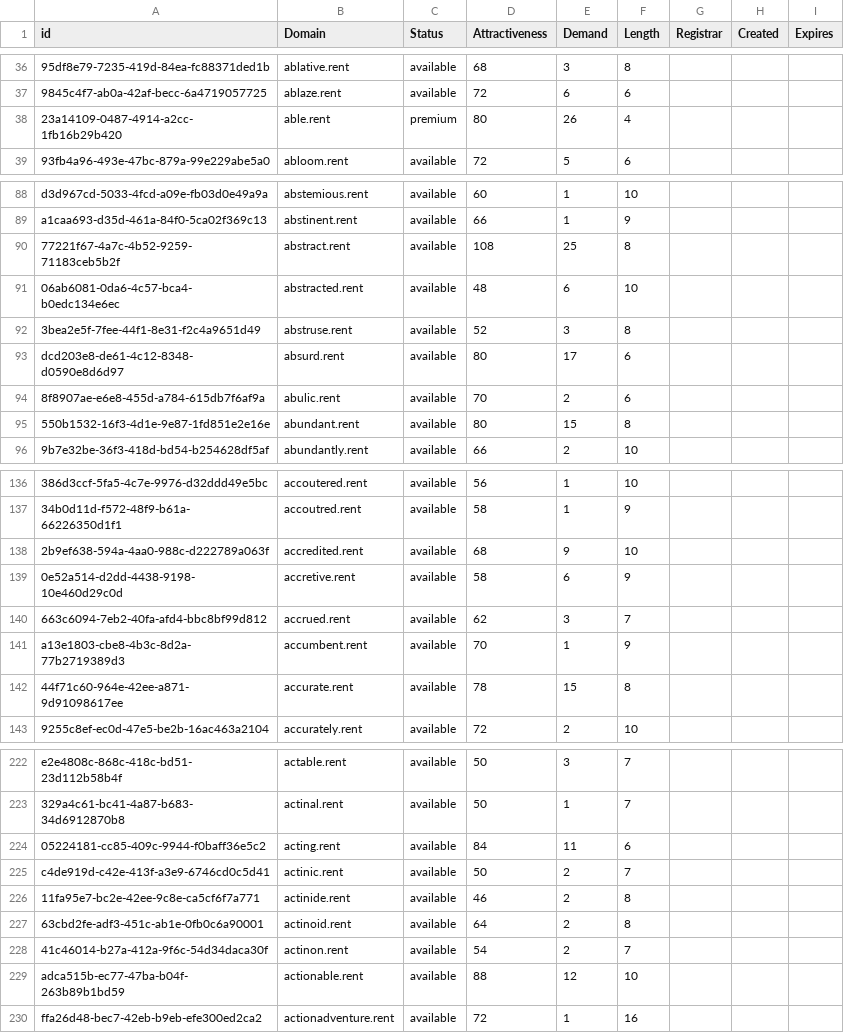
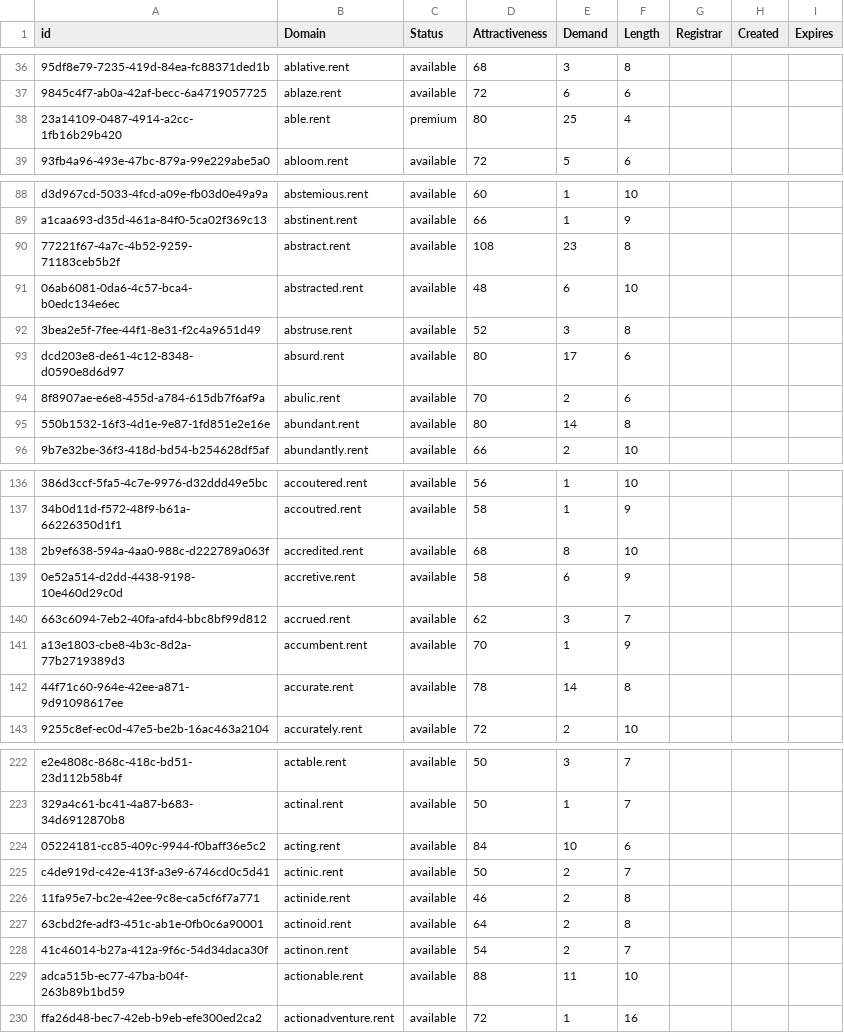
Before and after one commit to UniqueDomains/rent-oneword-domains, a CSV file: rent.csv, drawn as a sheet; only a part is shown, gaps mark what is left out; the diff covers the shown part only; the diff names each change by its address in the sheet, - before the commit and + after, or states it on an @@ line.

```diff
--- a/rent.csv
+++ b/rent.csv
-E38 (Demand): 26
+E38 (Demand): 25
-E90 (Demand): 25
+E90 (Demand): 23
-E95 (Demand): 15
+E95 (Demand): 14
-E138 (Demand): 9
+E138 (Demand): 8
-E142 (Demand): 15
+E142 (Demand): 14
-E224 (Demand): 11
+E224 (Demand): 10
-E229 (Demand): 12
+E229 (Demand): 11
```
Also changed, not shown: 1 added row and 85 edited cells elsewhere in this file, 2 other files.
